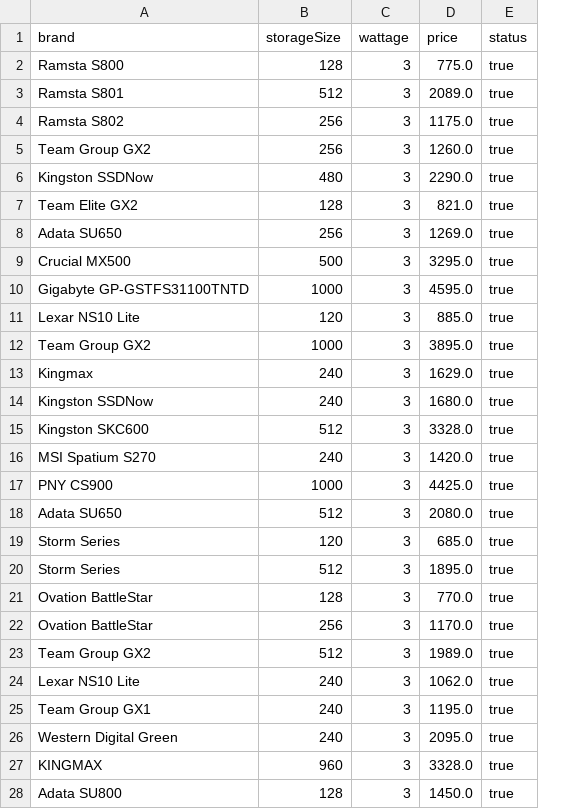
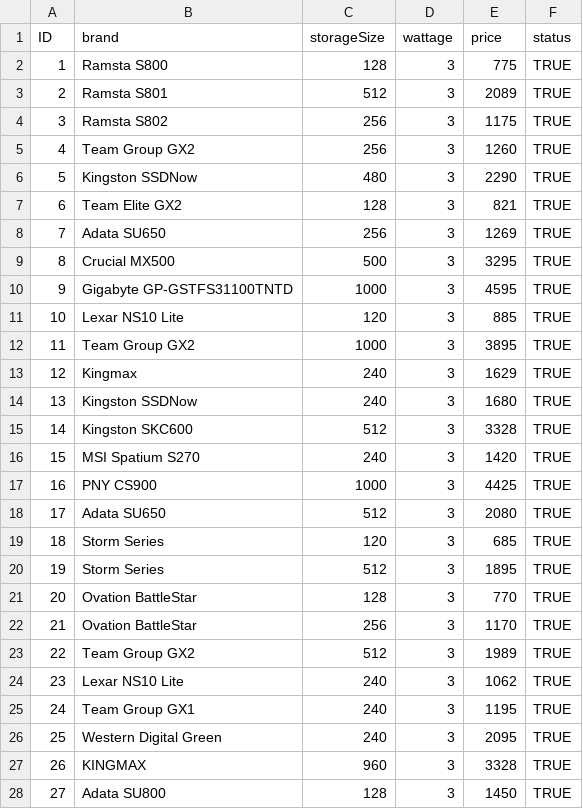
Before and after one commit to Markism-JA/HUB, a CSV file: main/Resources/data/ssd.csv, drawn as a sheet; only a part is shown; addresses are those after the commit; the diff covers the shown part only; the diff names each change by its address in the sheet, - before the commit and + after, or states it on an @@ line.

Commit message:
Update ssd.csv

```diff
--- a/main/Resources/data/ssd.csv
+++ b/main/Resources/data/ssd.csv
+column A (ID), rows 2-28: 1 | 2 | 3 | 4 | 5 | 6 | 7 | 8 | 9 | 10 | 11 | 12 | 13 | 14 | 15 | 16 | 17 | 18 | 19 | 20 | 21 | 22 | 23 | 24 | 25 | 26 | 27
-E2 (price): 775.0
+E2 (price): 775
-F2:F28 (status): true
+F2:F28 (status): TRUE
-E3 (price): 2089.0
+E3 (price): 2089
-E4 (price): 1175.0
+E4 (price): 1175
-E5 (price): 1260.0
+E5 (price): 1260
-E6 (price): 2290.0
+E6 (price): 2290
-E7 (price): 821.0
+E7 (price): 821
-E8 (price): 1269.0
+E8 (price): 1269
-E9 (price): 3295.0
+E9 (price): 3295
-E10 (price): 4595.0
+E10 (price): 4595
-E11 (price): 885.0
+E11 (price): 885
-E12 (price): 3895.0
+E12 (price): 3895
-E13 (price): 1629.0
+E13 (price): 1629
-E14 (price): 1680.0
+E14 (price): 1680
-E15 (price): 3328.0
+E15 (price): 3328
-E16 (price): 1420.0
+E16 (price): 1420
-E17 (price): 4425.0
+E17 (price): 4425
-E18 (price): 2080.0
+E18 (price): 2080
-E19 (price): 685.0
+E19 (price): 685
-E20 (price): 1895.0
+E20 (price): 1895
-E21 (price): 770.0
+E21 (price): 770
-E22 (price): 1170.0
+E22 (price): 1170
-E23 (price): 1989.0
+E23 (price): 1989
-E24 (price): 1062.0
+E24 (price): 1062
-E25 (price): 1195.0
+E25 (price): 1195
-E26 (price): 2095.0
+E26 (price): 2095
-E27 (price): 3328.0
+E27 (price): 3328
-E28 (price): 1450.0
+E28 (price): 1450
```
Also changed, not shown: 14 edited cells elsewhere in this file.
